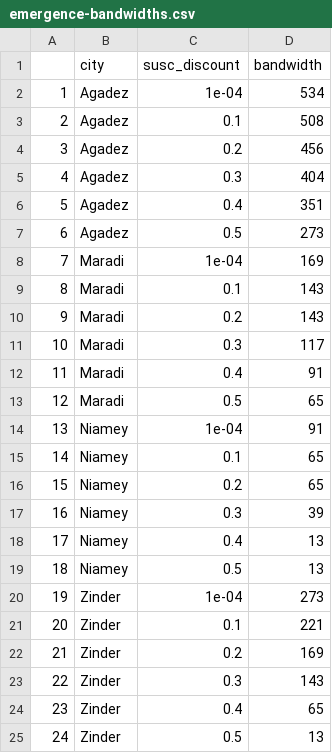
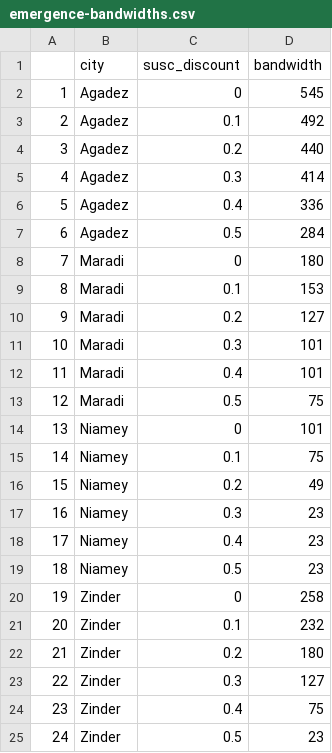
Before and after one commit to project-aero/measles-ews, a CSV file: results/emergence-bandwidths.csv, drawn as a sheet.

```diff
--- a/results/emergence-bandwidths.csv
+++ b/results/emergence-bandwidths.csv
@@ -1,25 +1,25 @@
 "","city","susc_discount","bandwidth"
-"1","Agadez",1e-04,534
-"2","Agadez",0.1,508
-"3","Agadez",0.2,456
-"4","Agadez",0.3,404
-"5","Agadez",0.4,351
-"6","Agadez",0.5,273
-"7","Maradi",1e-04,169
-"8","Maradi",0.1,143
-"9","Maradi",0.2,143
-"10","Maradi",0.3,117
-"11","Maradi",0.4,91
-"12","Maradi",0.5,65
-"13","Niamey",1e-04,91
-"14","Niamey",0.1,65
-"15","Niamey",0.2,65
-"16","Niamey",0.3,39
-"17","Niamey",0.4,13
-"18","Niamey",0.5,13
-"19","Zinder",1e-04,273
-"20","Zinder",0.1,221
-"21","Zinder",0.2,169
-"22","Zinder",0.3,143
-"23","Zinder",0.4,65
-"24","Zinder",0.5,13
+"1","Agadez",0,545
+"2","Agadez",0.1,492
+"3","Agadez",0.2,440
+"4","Agadez",0.3,414
+"5","Agadez",0.4,336
+"6","Agadez",0.5,284
+"7","Maradi",0,180
+"8","Maradi",0.1,153
+"9","Maradi",0.2,127
+"10","Maradi",0.3,101
+"11","Maradi",0.4,101
+"12","Maradi",0.5,75
+"13","Niamey",0,101
+"14","Niamey",0.1,75
+"15","Niamey",0.2,49
+"16","Niamey",0.3,23
+"17","Niamey",0.4,23
+"18","Niamey",0.5,23
+"19","Zinder",0,258
+"20","Zinder",0.1,232
+"21","Zinder",0.2,180
+"22","Zinder",0.3,127
+"23","Zinder",0.4,75
+"24","Zinder",0.5,23
```
Also changed, not shown: results/elimination-grid-aucs.csv, results/emergence-grid-aucs.csv.
